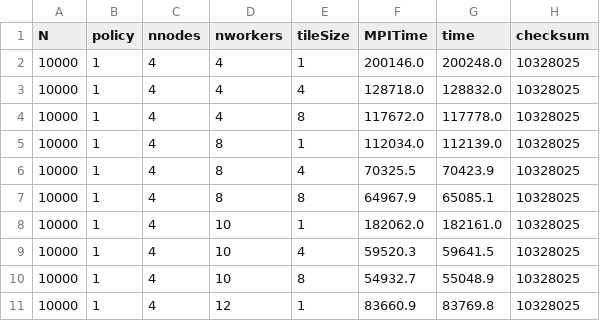
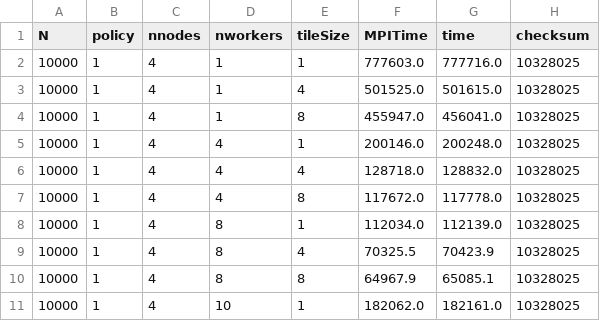
Before and after one commit to Servat0r/SPM-2024-Project, a CSV file: results/mpi_spmcluster/output_results_mpi_spmcluster_10000size_4nodes.csv, drawn as a sheet; only a part is shown; the shorter side is filled out with more unchanged rows; the diff names each change by its address in the sheet, - before the commit and + after, or states it on an @@ line.

```diff
--- a/results/mpi_spmcluster/output_results_mpi_spmcluster_10000size_4nodes.csv
+++ b/results/mpi_spmcluster/output_results_mpi_spmcluster_10000size_4nodes.csv
+row 2: 10000 | 1 | 4 | 1 | 1 | 777603.0 | 777716.0 | 10328025
+row 3: 10000 | 1 | 4 | 1 | 4 | 501525.0 | 501615.0 | 10328025
+row 4: 10000 | 1 | 4 | 1 | 8 | 455947.0 | 456041.0 | 10328025
```
Also changed, not shown: results/mpi_spmcluster/output_results_mpi_spmcluster_10000size_8nodes.csv, results/mpi_spmcluster/output_results_mpi_spmcluster_6000size_4nodes.csv, 34 other files.
